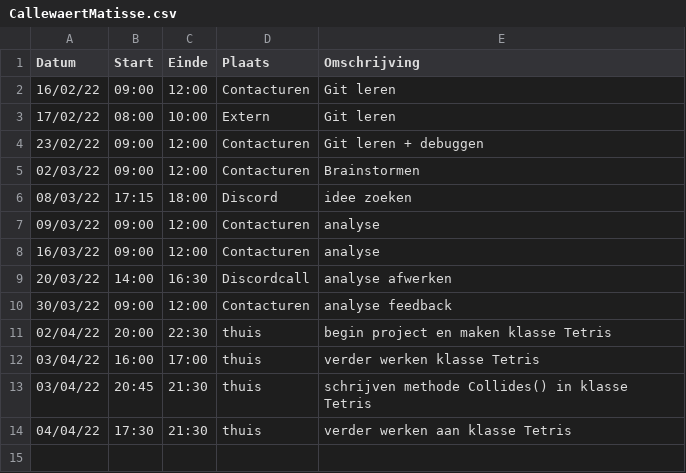
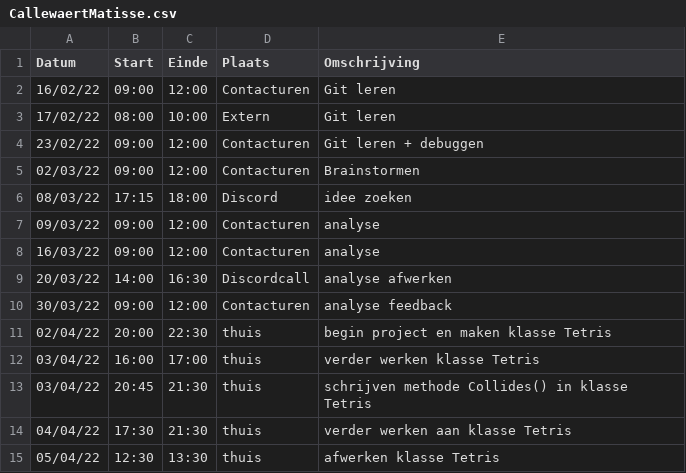
Before and after one commit to matissecallewaert/ai-tetris, a CSV file: logboeken/CallewaertMatisse.csv, drawn as a sheet; the diff names each change by its address in the sheet, - before the commit and + after, or states it on an @@ line.

Commit message:
finishing class Tetris

```diff
--- a/logboeken/CallewaertMatisse.csv
+++ b/logboeken/CallewaertMatisse.csv
+row 15: 05/04/22 | 12:30 | 13:30 | thuis | afwerken klasse Tetris
```
Also changed, not shown: 1 other file.
